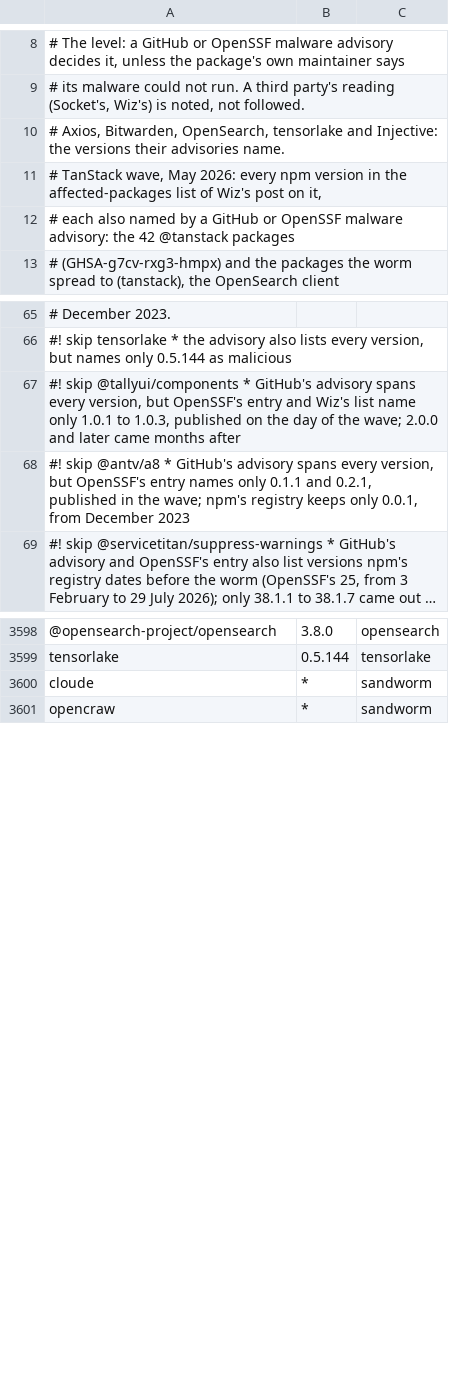
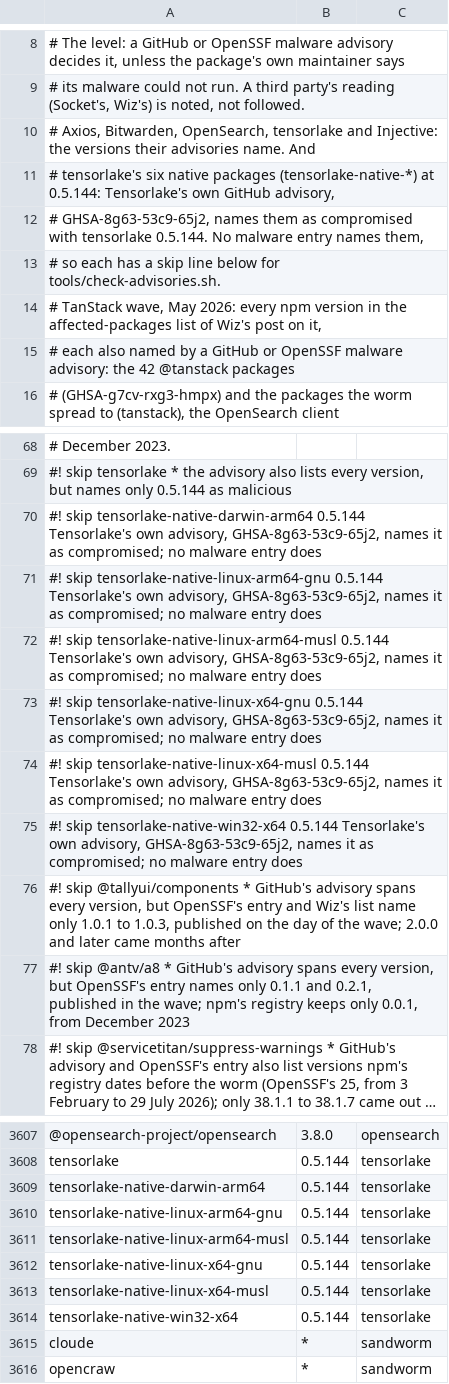
Before and after one commit to aegis-mesh/blindspot, a TSV file: data/bad-npm.tsv, drawn as a sheet; only a part is shown, gaps mark what is left out; long unchanged cells end in …; the diff names each change by its address in the sheet, - before the commit and + after, or states it on an @@ line.

```diff
--- a/data/bad-npm.tsv
+++ b/data/bad-npm.tsv
-A10: …advisories name.
+A10: …advisories name. And
+row 11: # tensorlake's six native packages (tensorlake-native-*) at 0.5.144: Tensorlake's own GitHub advisory,
+row 12: # GHSA-8g63-53c9-65j2, names them as compromised with tensorlake 0.5.144. No malware entry names them,
+row 13: # so each has a skip line below for tools/check-advisories.sh.
+row 70: #! skip tensorlake-native-darwin-arm64 0.5.144 Tensorlake's own advisory, GHSA-8g63-53c9-65j2, names it as compromised; no malware entry does
+row 71: #! skip tensorlake-native-linux-arm64-gnu 0.5.144 Tensorlake's own advisory, GHSA-8g63-53c9-65j2, names it as compromised; no malware entry does
+row 72: #! skip tensorlake-native-linux-arm64-musl 0.5.144 Tensorlake's own advisory, GHSA-8g63-53c9-65j2, names it as compromised; no malware entry does
+row 73: #! skip tensorlake-native-linux-x64-gnu 0.5.144 Tensorlake's own advisory, GHSA-8g63-53c9-65j2, names it as compromised; no malware entry does
+row 74: #! skip tensorlake-native-linux-x64-musl 0.5.144 Tensorlake's own advisory, GHSA-8g63-53c9-65j2, names it as compromised; no malware entry does
+row 75: #! skip tensorlake-native-win32-x64 0.5.144 Tensorlake's own advisory, GHSA-8g63-53c9-65j2, names it as compromised; no malware entry does
+row 3609: tensorlake-native-darwin-arm64 | 0.5.144 | tensorlake
+row 3610: tensorlake-native-linux-arm64-gnu | 0.5.144 | tensorlake
+row 3611: tensorlake-native-linux-arm64-musl | 0.5.144 | tensorlake
+row 3612: tensorlake-native-linux-x64-gnu | 0.5.144 | tensorlake
+row 3613: tensorlake-native-linux-x64-musl | 0.5.144 | tensorlake
+row 3614: tensorlake-native-win32-x64 | 0.5.144 | tensorlake
```
Also changed, not shown: 7 other files.
